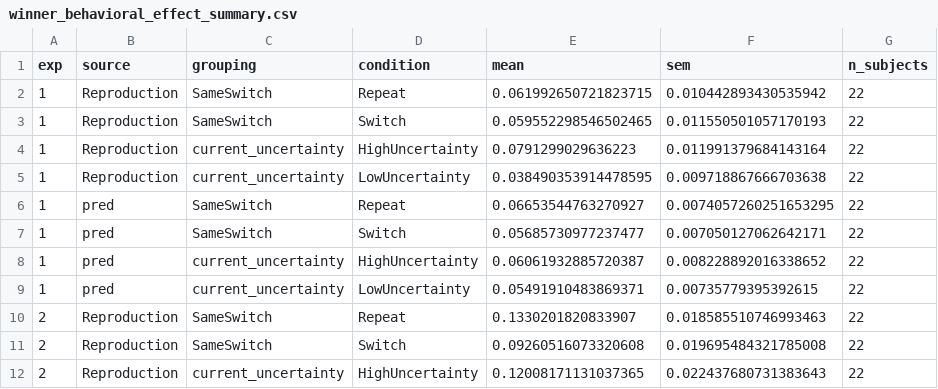
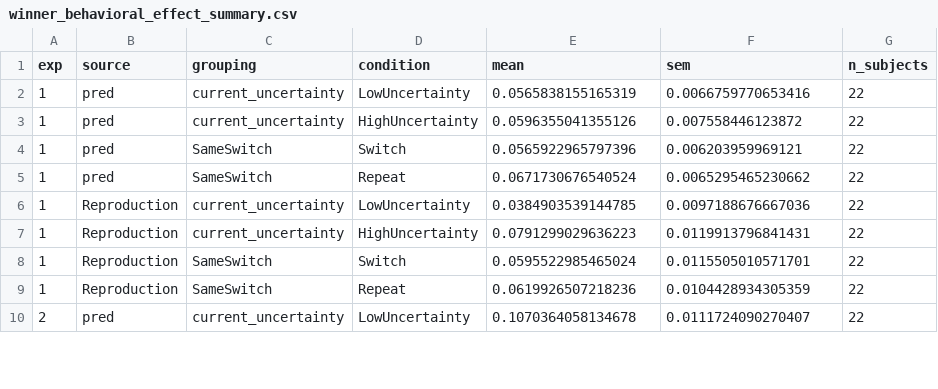
Before and after one commit to msenselab/precision-weighting-serial-dependence, a CSV file: results/kalman_model_checks/winner_behavioral_effect_summary.csv, drawn as a sheet; only a part is shown; the diff covers the shown part only.

```diff
--- a/results/kalman_model_checks/winner_behavioral_effect_summary.csv
+++ b/results/kalman_model_checks/winner_behavioral_effect_summary.csv
@@ -1,12 +1,10 @@
 exp,source,grouping,condition,mean,sem,n_subjects
-1,Reproduction,SameSwitch,Repeat,0.061992650721823715,0.010442893430535942,22
-1,Reproduction,SameSwitch,Switch,0.059552298546502465,0.011550501057170193,22
-1,Reproduction,current_uncertainty,HighUncertainty,0.0791299029636223,0.011991379684143164,22
-1,Reproduction,current_uncertainty,LowUncertainty,0.038490353914478595,0.009718867666703638,22
-1,pred,SameSwitch,Repeat,0.06653544763270927,0.0074057260251653295,22
-1,pred,SameSwitch,Switch,0.05685730977237477,0.007050127062642171,22
-1,pred,current_uncertainty,HighUncertainty,0.06061932885720387,0.008228892016338652,22
-1,pred,current_uncertainty,LowUncertainty,0.05491910483869371,0.00735779395392615,22
-2,Reproduction,SameSwitch,Repeat,0.1330201820833907,0.018585510746993463,22
-2,Reproduction,SameSwitch,Switch,0.09260516073320608,0.019695484321785008,22
-2,Reproduction,current_uncertainty,HighUncertainty,0.12008171131037365,0.022437680731383643,22
+1,pred,current_uncertainty,LowUncertainty,0.0565838155165319,0.0066759770653416,22
+1,pred,current_uncertainty,HighUncertainty,0.0596355041355126,0.007558446123872,22
+1,pred,SameSwitch,Switch,0.0565922965797396,0.006203959969121,22
+1,pred,SameSwitch,Repeat,0.0671730676540524,0.0065295465230662,22
+1,Reproduction,current_uncertainty,LowUncertainty,0.0384903539144785,0.0097188676667036,22
+1,Reproduction,current_uncertainty,HighUncertainty,0.0791299029636223,0.0119913796841431,22
+1,Reproduction,SameSwitch,Switch,0.0595522985465024,0.0115505010571701,22
+1,Reproduction,SameSwitch,Repeat,0.0619926507218236,0.0104428934305359,22
+2,pred,current_uncertainty,LowUncertainty,0.1070364058134678,0.0111724090270407,22
```
Also changed, not shown: 2 added rows and 18 edited cells elsewhere in this file, results/figure_source_data/kalman_winner_parameter_summary.csv, results/kalman_model_checks/winner_behavioral_effects_subject.csv, 22 other files.
